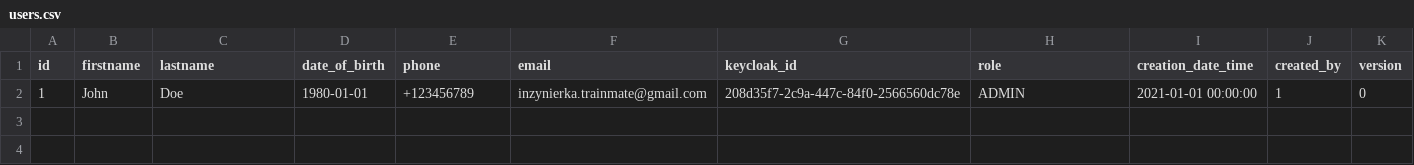
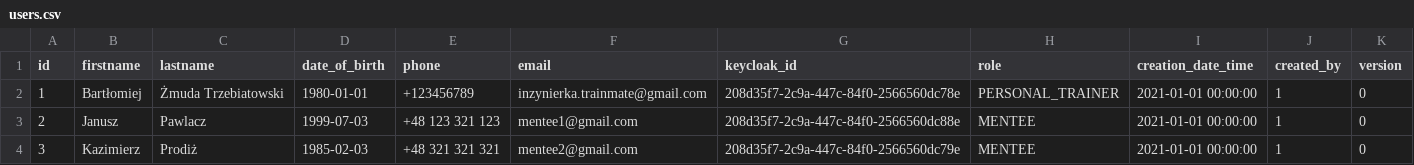
Before and after one commit to KacperStankiewicz/TrainMate, a CSV file: core/src/main/resources/db/initial-data/users.csv, drawn as a sheet.

```diff
--- a/core/src/main/resources/db/initial-data/users.csv
+++ b/core/src/main/resources/db/initial-data/users.csv
@@ -1,2 +1,4 @@
 id;firstname;lastname;date_of_birth;phone;email;keycloak_id;role;creation_date_time;created_by;version
-1;John;Doe;1980-01-01;+123456789;inzynierka.trainmate@gmail.com;208d35f7-2c9a-447c-84f0-2566560dc78e;ADMIN;2021-01-01 00:00:00;1;0
+1;Bartłomiej;Żmuda Trzebiatowski;1980-01-01;+123456789;inzynierka.trainmate@gmail.com;208d35f7-2c9a-447c-84f0-2566560dc78e;PERSONAL_TRAINER;2021-01-01 00:00:00;1;0
+2;Janusz;Pawlacz;1999-07-03;+48 123 321 123;mentee1@gmail.com;208d35f7-2c9a-447c-84f0-2566560dc88e;MENTEE;2021-01-01 00:00:00;1;0
+3;Kazimierz;Prodiż;1985-02-03;+48 321 321 321;mentee2@gmail.com;208d35f7-2c9a-447c-84f0-2566560dc79e;MENTEE;2021-01-01 00:00:00;1;0
```
Also changed, not shown: core/src/main/resources/db/initial-data/workoutplan.csv, 36 other files.
